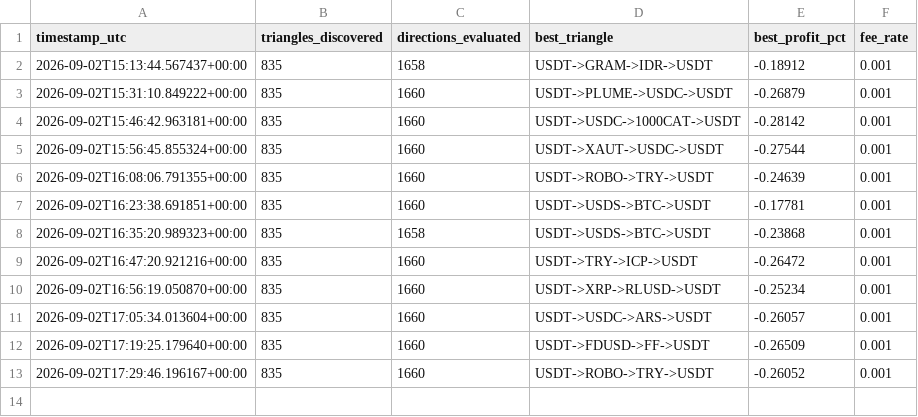
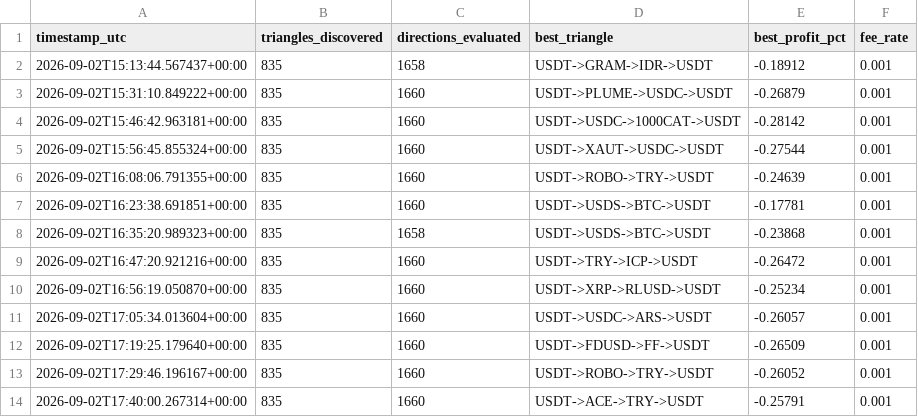
Before and after one commit to Ribbon-ops/Bot, a CSV file: scan_log.csv, drawn as a sheet; the diff names each change by its address in the sheet, - before the commit and + after, or states it on an @@ line.

Commit message:
Update scan logs [skip ci]

```diff
--- a/scan_log.csv
+++ b/scan_log.csv
+row 14: 2026-09-02T17:40:00.267314+00:00 | 835 | 1660 | USDT->ACE->TRY->USDT | -0.25791 | 0.001
```
